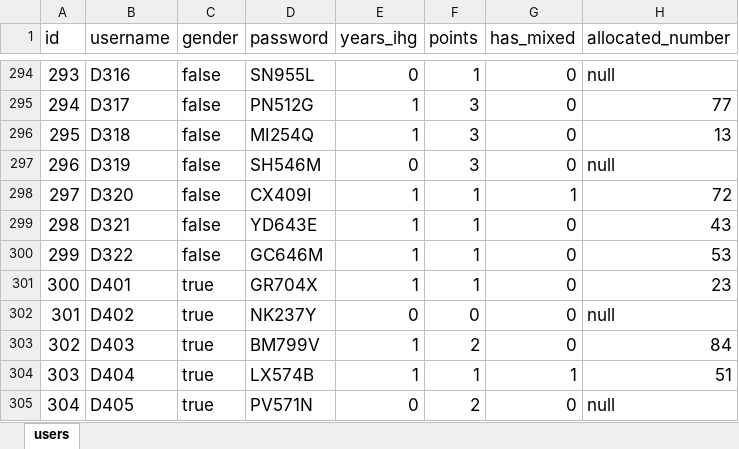
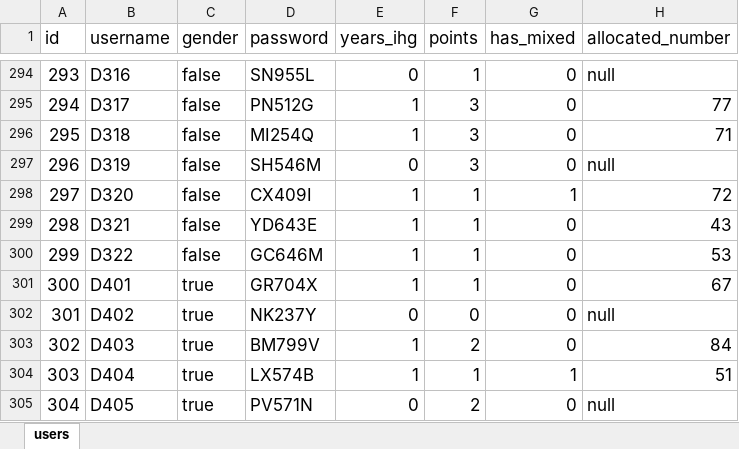
Before and after one commit to glennljs/eusoff, an Excel workbook: database/seeds/users.xlsx, sheet users, drawn as a sheet; only a part is shown, gaps mark what is left out; values as stored, in another font and other column widths than the file's, no borders; the diff names each change by its address in the sheet, - before the commit and + after, or states it on an @@ line.

Commit message:
fix round 3 allocations

```diff
--- a/database/seeds/users.xlsx (sheet users)
+++ b/database/seeds/users.xlsx (sheet users)
-H296 (allocated_number): 13
+H296 (allocated_number): 71
-H301 (allocated_number): 23
+H301 (allocated_number): 67
```
